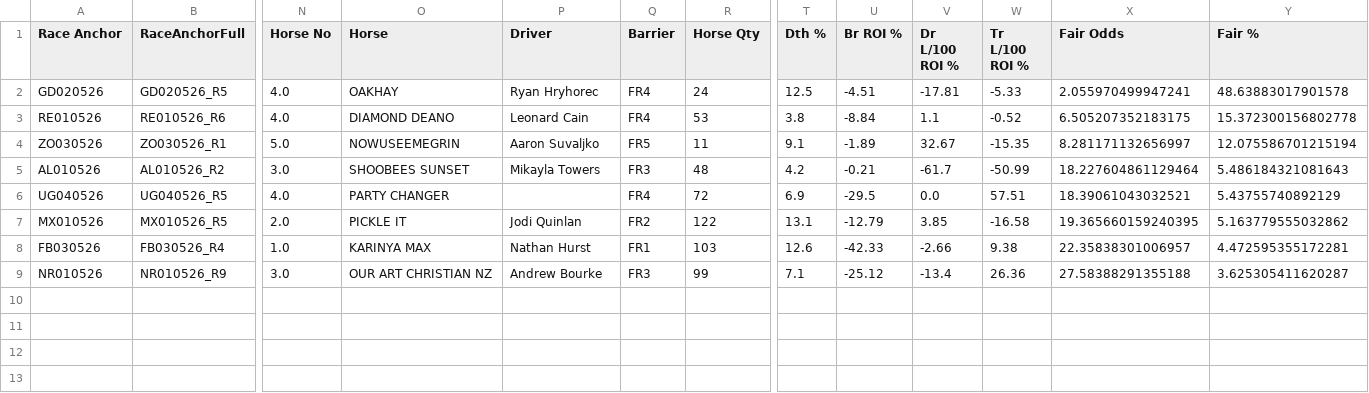
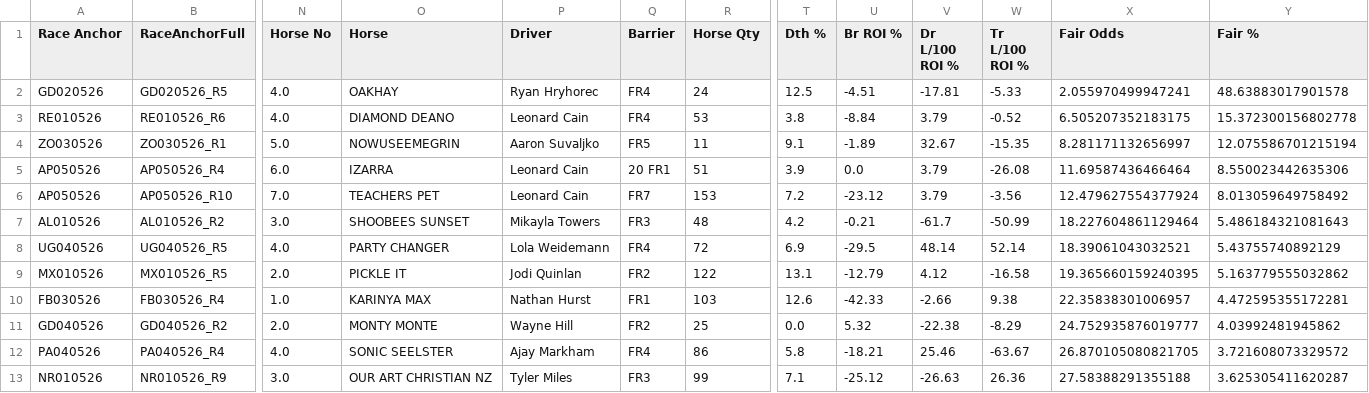
Before and after one commit to harnessapp/harness-csv-data, a CSV file: unicorn_tiers_refined.csv, drawn as a sheet; only a part is shown, gaps mark what is left out; addresses are those after the commit; rows hold the shown columns only; the diff names each change by its address in the sheet, - before the commit and + after, or states it on an @@ line.

```diff
--- a/unicorn_tiers_refined.csv
+++ b/unicorn_tiers_refined.csv
-V3 (Dr L/100 ROI %): 1.1
+V3 (Dr L/100 ROI %): 3.79
+row 5: AP050526 | AP050526_R4 | 6.0 | IZARRA | Leonard Cain | 20 FR1 | 51 | 3.9 | 0.0 | 3.79 | -26.08 | 11.69587436466464 | 8.550023442635306
+row 6: AP050526 | AP050526_R10 | 7.0 | TEACHERS PET | Leonard Cain | FR7 | 153 | 7.2 | -23.12 | 3.79 | -3.56 | 12.479627554377924 | 8.013059649758492
-P8 (Driver): (empty)
+P8 (Driver): Lola Weidemann
-V8 (Dr L/100 ROI %): 0.0
+V8 (Dr L/100 ROI %): 48.14
-W8 (Tr L/100 ROI %): 57.51
+W8 (Tr L/100 ROI %): 52.14
-V9 (Dr L/100 ROI %): 3.85
+V9 (Dr L/100 ROI %): 4.12
+row 11: GD040526 | GD040526_R2 | 2.0 | MONTY MONTE | Wayne Hill | FR2 | 25 | 0.0 | 5.32 | -22.38 | -8.29 | 24.752935876019777 | 4.03992481945862
+row 12: PA040526 | PA040526_R4 | 4.0 | SONIC SEELSTER | Ajay Markham | FR4 | 86 | 5.8 | -18.21 | 25.46 | -63.67 | 26.870105080821705 | 3.721608073329572
-P13 (Driver): Andrew Bourke
+P13 (Driver): Tyler Miles
-V13 (Dr L/100 ROI %): -13.4
+V13 (Dr L/100 ROI %): -26.63
```
Also changed, not shown: Cold Trainers 30.csv, Cold Trainers.csv, 19 other files.
